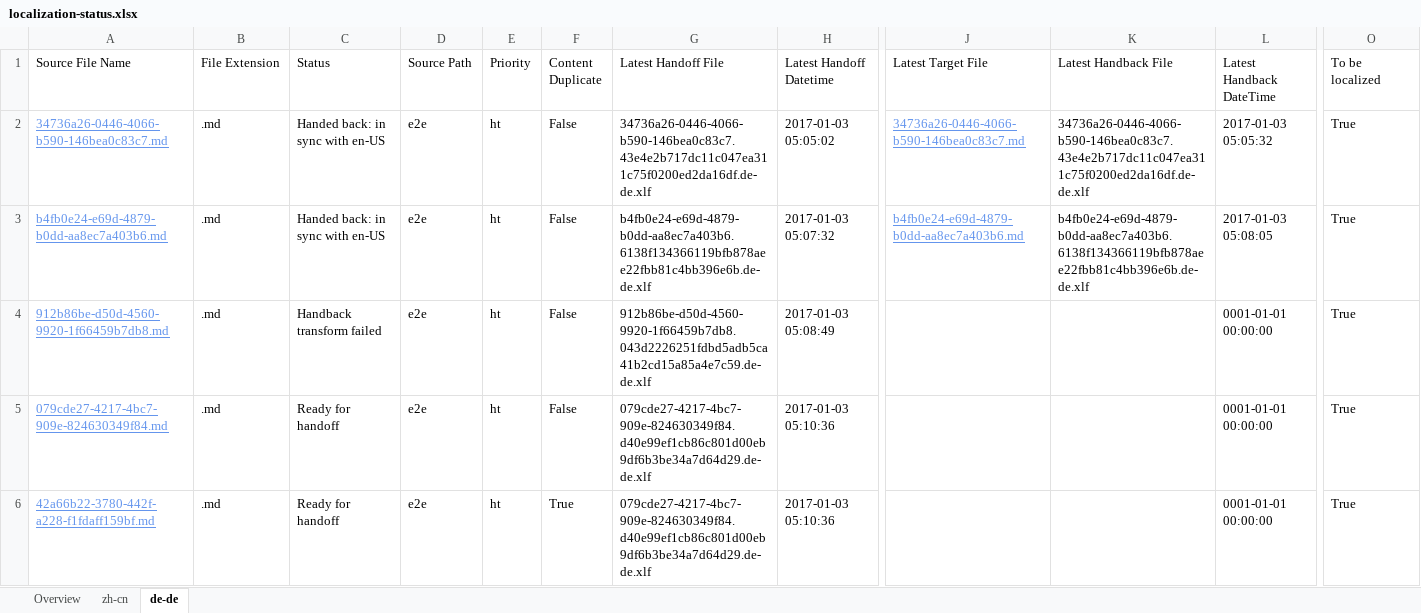
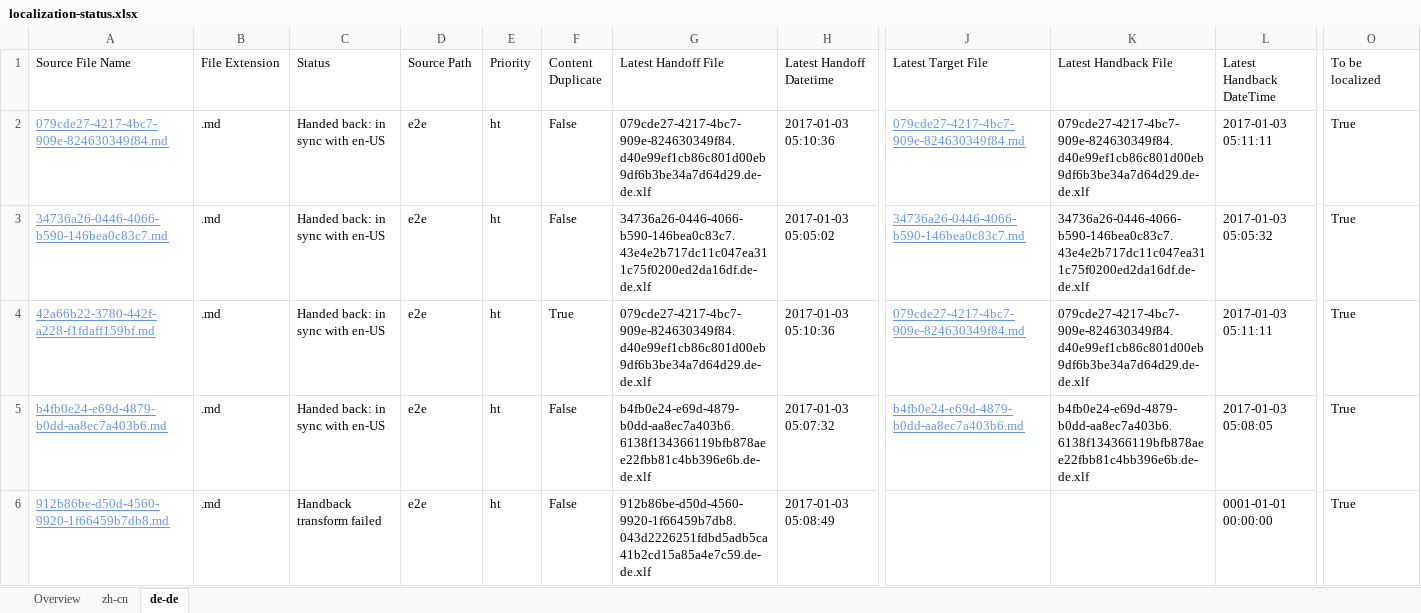
Before and after one commit to OpenLocalizationTestOrg/ol-test1-handback, an Excel workbook: ol-handback/OpenLocalizationTestOrg/ol-test1/ci/localization-status.xlsx, sheet de-de, drawn as a sheet; only a part is shown, gaps mark what is left out; values as stored, in another font and other column widths than the file's, no borders; table styles not drawn; removed rows and columns are numbered as before the commit, all else as after; rows hold the shown columns only; the diff names each change by its address in the sheet, - before the commit and + after, or states it on an @@ line.

```diff
--- a/ol-handback/OpenLocalizationTestOrg/ol-test1/ci/localization-status.xlsx (sheet de-de)
+++ b/ol-handback/OpenLocalizationTestOrg/ol-test1/ci/localization-status.xlsx (sheet de-de)
+row 2: 079cde27-4217-4bc7-909e-824630349f84.md | .md | Handed back: in sync with en-US | e2e | ht | False | 079cde27-4217-4bc7-909e-824630349f84.d40e99ef1cb86c801d00eb9df6b3be34a7d64d29.de-de.xlf | 2017-01-03 05:10:36 | 079cde27-4217-4bc7-909e-824630349f84.md | 079cde27-4217-4bc7-909e-824630349f84.d40e99ef1cb86c801d00eb9df6b3be34a7d64d29.de-de.xlf | 2017-01-03 05:11:11 | True
+row 4: 42a66b22-3780-442f-a228-f1fdaff159bf.md | .md | Handed back: in sync with en-US | e2e | ht | True | 079cde27-4217-4bc7-909e-824630349f84.d40e99ef1cb86c801d00eb9df6b3be34a7d64d29.de-de.xlf | 2017-01-03 05:10:36 | 079cde27-4217-4bc7-909e-824630349f84.md | 079cde27-4217-4bc7-909e-824630349f84.d40e99ef1cb86c801d00eb9df6b3be34a7d64d29.de-de.xlf | 2017-01-03 05:11:11 | True
-row 5: 079cde27-4217-4bc7-909e-824630349f84.md | .md | Ready for handoff | e2e | ht | False | 079cde27-4217-4bc7-909e-824630349f84.d40e99ef1cb86c801d00eb9df6b3be34a7d64d29.de-de.xlf | 2017-01-03 05:10:36 |  |  | 0001-01-01 00:00:00 | True
-row 6: 42a66b22-3780-442f-a228-f1fdaff159bf.md | .md | Ready for handoff | e2e | ht | True | 079cde27-4217-4bc7-909e-824630349f84.d40e99ef1cb86c801d00eb9df6b3be34a7d64d29.de-de.xlf | 2017-01-03 05:10:36 |  |  | 0001-01-01 00:00:00 | True
```
Also changed, not shown: sheet zh-cn, sheet Overview, 1 other file.
